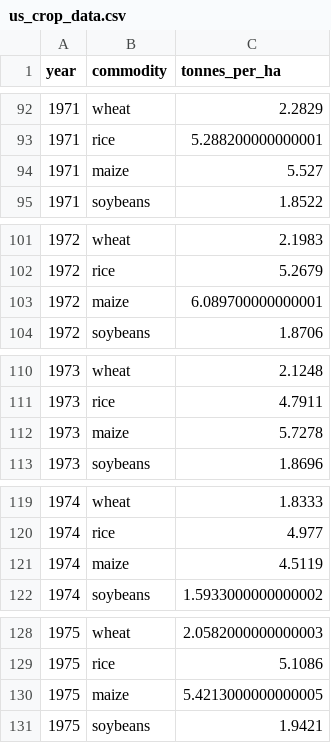
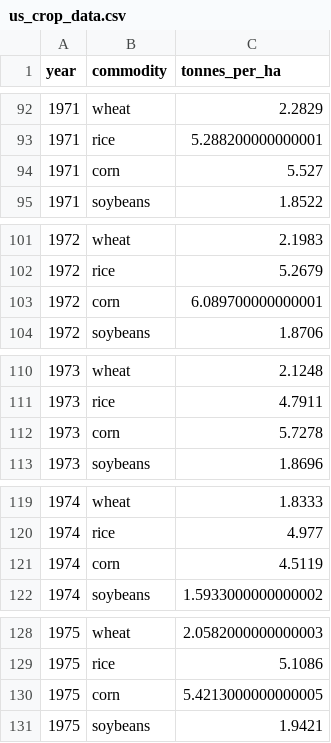
Before and after one commit to jnamell/stat436-project, a CSV file: clean_data/us_crop_data.csv, drawn as a sheet; only a part is shown, gaps mark what is left out; the diff covers the shown part only.

```diff
--- a/clean_data/us_crop_data.csv
+++ b/clean_data/us_crop_data.csv
@@ -93,3 +93,3 @@ year,commodity,tonnes_per_ha
 1971,rice,5.288200000000001
-1971,maize,5.527
+1971,corn,5.527
 1971,soybeans,1.8522
@@ -102,3 +102,3 @@ year,commodity,tonnes_per_ha
 1972,rice,5.2679
-1972,maize,6.089700000000001
+1972,corn,6.089700000000001
 1972,soybeans,1.8706
@@ -111,3 +111,3 @@ year,commodity,tonnes_per_ha
 1973,rice,4.7911
-1973,maize,5.7278
+1973,corn,5.7278
 1973,soybeans,1.8696
@@ -120,3 +120,3 @@ year,commodity,tonnes_per_ha
 1974,rice,4.977
-1974,maize,4.5119
+1974,corn,4.5119
 1974,soybeans,1.5933000000000002
@@ -129,3 +129,3 @@ year,commodity,tonnes_per_ha
 1975,rice,5.1086
-1975,maize,5.4213000000000005
+1975,corn,5.4213000000000005
 1975,soybeans,1.9421
```
Also changed, not shown: 53 edited cells elsewhere in this file, 5 other files.
